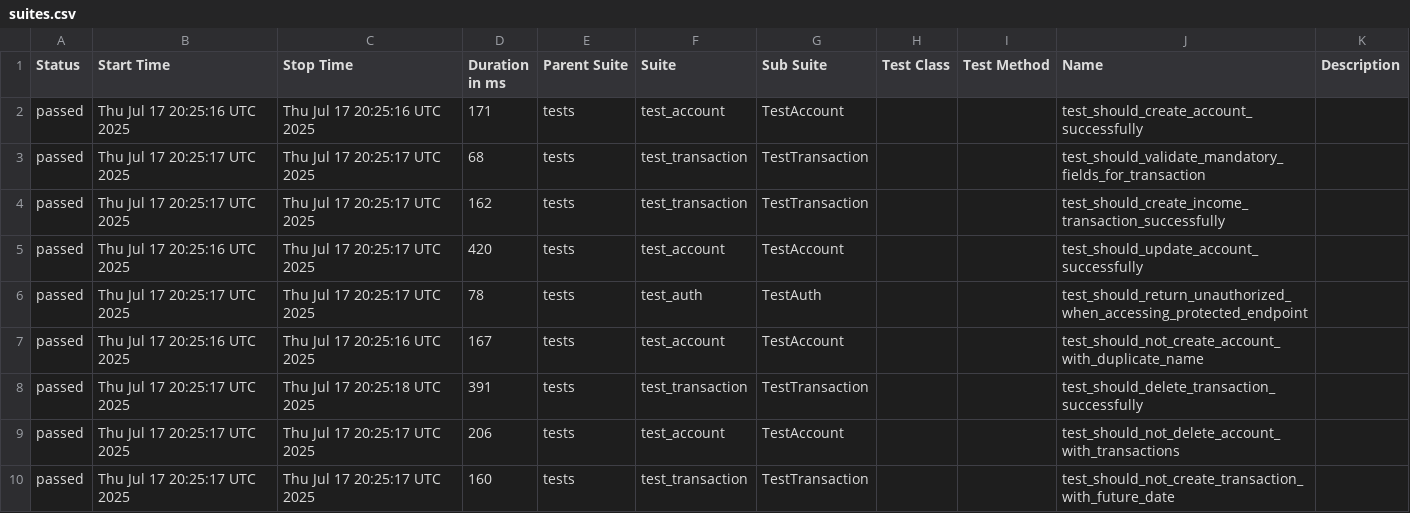
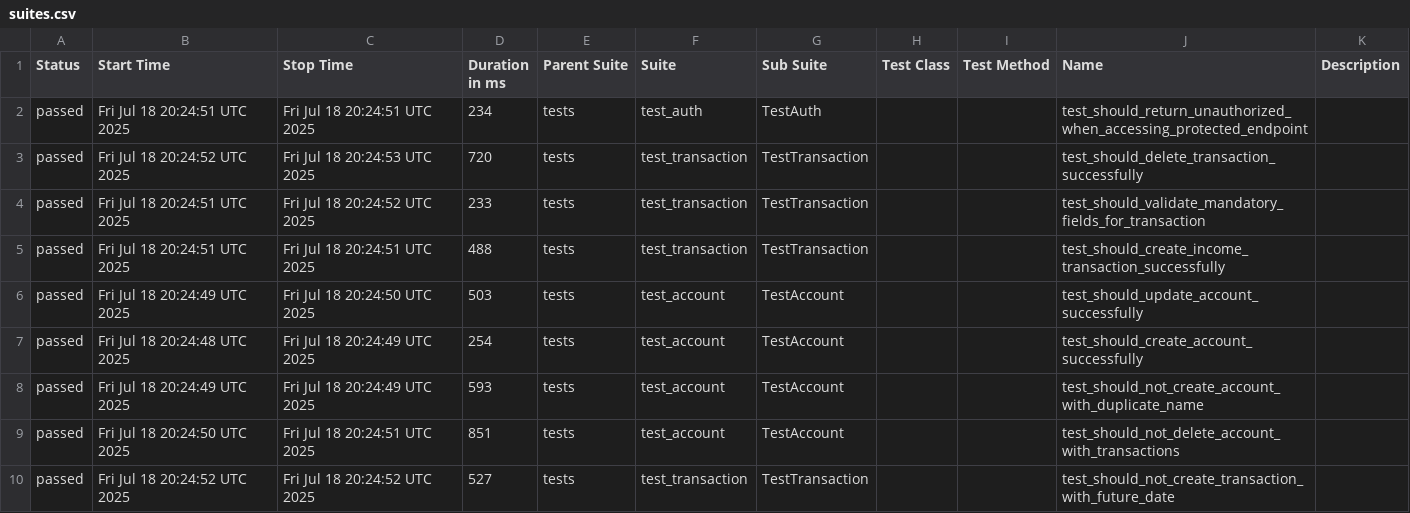
Before and after one commit to JosinaldoGJunior/python-automation-api-test, a CSV file: data/suites.csv, drawn as a sheet.

```diff
--- a/data/suites.csv
+++ b/data/suites.csv
@@ -1,10 +1,10 @@
 "Status","Start Time","Stop Time","Duration in ms","Parent Suite","Suite","Sub Suite","Test Class","Test Method","Name","Description"
-"passed","Thu Jul 17 20:25:16 UTC 2025","Thu Jul 17 20:25:16 UTC 2025","171","tests","test_account","TestAccount","","","test_should_create_account_successfully",""
-"passed","Thu Jul 17 20:25:17 UTC 2025","Thu Jul 17 20:25:17 UTC 2025","68","tests","test_transaction","TestTransaction","","","test_should_validate_mandatory_fields_for_transaction",""
-"passed","Thu Jul 17 20:25:17 UTC 2025","Thu Jul 17 20:25:17 UTC 2025","162","tests","test_transaction","TestTransaction","","","test_should_create_income_transaction_successfully",""
-"passed","Thu Jul 17 20:25:16 UTC 2025","Thu Jul 17 20:25:17 UTC 2025","420","tests","test_account","TestAccount","","","test_should_update_account_successfully",""
-"passed","Thu Jul 17 20:25:17 UTC 2025","Thu Jul 17 20:25:17 UTC 2025","78","tests","test_auth","TestAuth","","","test_should_return_unauthorized_when_accessing_protected_endpoint",""
-"passed","Thu Jul 17 20:25:16 UTC 2025","Thu Jul 17 20:25:16 UTC 2025","167","tests","test_account","TestAccount","","","test_should_not_create_account_with_duplicate_name",""
-"passed","Thu Jul 17 20:25:17 UTC 2025","Thu Jul 17 20:25:18 UTC 2025","391","tests","test_transaction","TestTransaction","","","test_should_delete_transaction_successfully",""
-"passed","Thu Jul 17 20:25:17 UTC 2025","Thu Jul 17 20:25:17 UTC 2025","206","tests","test_account","TestAccount","","","test_should_not_delete_account_with_transactions",""
-"passed","Thu Jul 17 20:25:17 UTC 2025","Thu Jul 17 20:25:17 UTC 2025","160","tests","test_transaction","TestTransaction","","","test_should_not_create_transaction_with_future_date",""
+"passed","Fri Jul 18 20:24:51 UTC 2025","Fri Jul 18 20:24:51 UTC 2025","234","tests","test_auth","TestAuth","","","test_should_return_unauthorized_when_accessing_protected_endpoint",""
+"passed","Fri Jul 18 20:24:52 UTC 2025","Fri Jul 18 20:24:53 UTC 2025","720","tests","test_transaction","TestTransaction","","","test_should_delete_transaction_successfully",""
+"passed","Fri Jul 18 20:24:51 UTC 2025","Fri Jul 18 20:24:52 UTC 2025","233","tests","test_transaction","TestTransaction","","","test_should_validate_mandatory_fields_for_transaction",""
+"passed","Fri Jul 18 20:24:51 UTC 2025","Fri Jul 18 20:24:51 UTC 2025","488","tests","test_transaction","TestTransaction","","","test_should_create_income_transaction_successfully",""
+"passed","Fri Jul 18 20:24:49 UTC 2025","Fri Jul 18 20:24:50 UTC 2025","503","tests","test_account","TestAccount","","","test_should_update_account_successfully",""
+"passed","Fri Jul 18 20:24:48 UTC 2025","Fri Jul 18 20:24:49 UTC 2025","254","tests","test_account","TestAccount","","","test_should_create_account_successfully",""
+"passed","Fri Jul 18 20:24:49 UTC 2025","Fri Jul 18 20:24:49 UTC 2025","593","tests","test_account","TestAccount","","","test_should_not_create_account_with_duplicate_name",""
+"passed","Fri Jul 18 20:24:50 UTC 2025","Fri Jul 18 20:24:51 UTC 2025","851","tests","test_account","TestAccount","","","test_should_not_delete_account_with_transactions",""
+"passed","Fri Jul 18 20:24:52 UTC 2025","Fri Jul 18 20:24:52 UTC 2025","527","tests","test_transaction","TestTransaction","","","test_should_not_create_transaction_with_future_date",""
```
Also changed, not shown: 32 other files.
